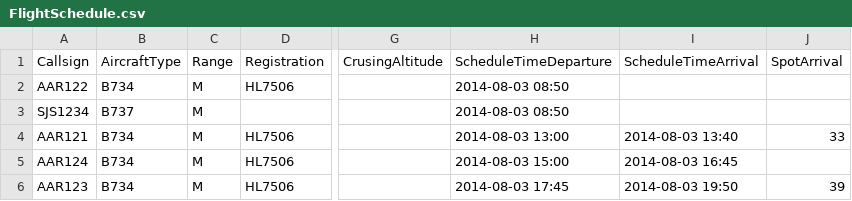
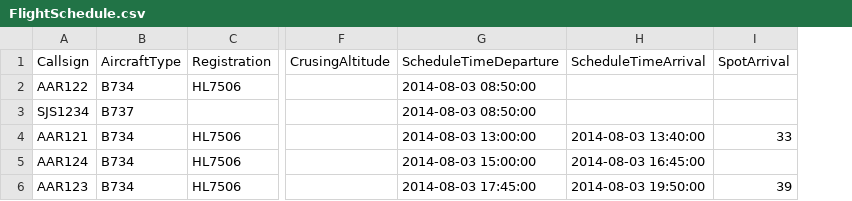
Before and after one commit to cp5113/cp5113, a CSV file: ATSOL_SIM/SimStudy/data/schedule/FlightSchedule.csv, drawn as a sheet; only a part is shown, gaps mark what is left out; removed rows and columns are numbered as before the commit, all else as after; the diff names each change by its address in the sheet, - before the commit and + after, or states it on an @@ line.

```diff
--- a/ATSOL_SIM/SimStudy/data/schedule/FlightSchedule.csv
+++ b/ATSOL_SIM/SimStudy/data/schedule/FlightSchedule.csv
-column C (Range), rows 2-6: all M
-G2:G3 (ScheduleTimeDeparture): 2014-08-03 08:50
+G2:G3 (ScheduleTimeDeparture): 2014-08-03 08:50:00
-G4 (ScheduleTimeDeparture): 2014-08-03 13:00
+G4 (ScheduleTimeDeparture): 2014-08-03 13:00:00
-H4 (ScheduleTimeArrival): 2014-08-03 13:40
+H4 (ScheduleTimeArrival): 2014-08-03 13:40:00
-G5 (ScheduleTimeDeparture): 2014-08-03 15:00
+G5 (ScheduleTimeDeparture): 2014-08-03 15:00:00
-H5 (ScheduleTimeArrival): 2014-08-03 16:45
+H5 (ScheduleTimeArrival): 2014-08-03 16:45:00
-G6 (ScheduleTimeDeparture): 2014-08-03 17:45
+G6 (ScheduleTimeDeparture): 2014-08-03 17:45:00
-H6 (ScheduleTimeArrival): 2014-08-03 19:50
+H6 (ScheduleTimeArrival): 2014-08-03 19:50:00
```
Also changed, not shown: ATSOL_SIM/SimStudy/data/aircraft/AircraftType.csv, 25 other files.
